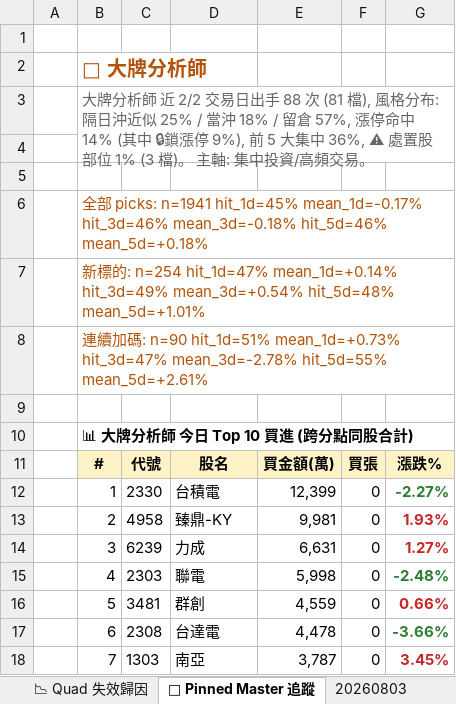
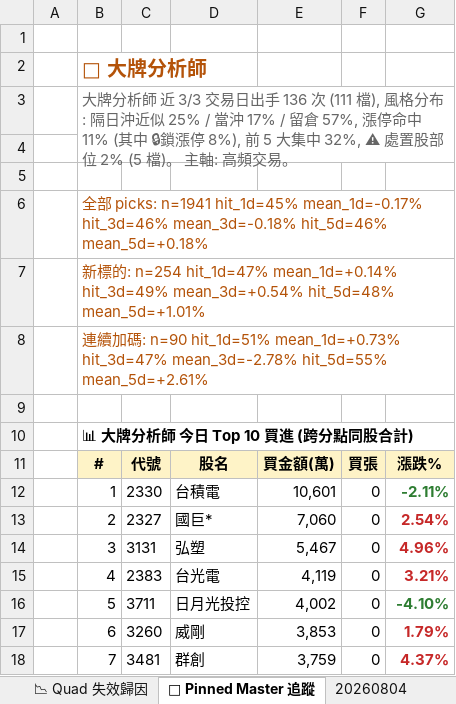
Before and after one commit to EdwardYY1224/CHIP_RADAR_TW, an Excel workbook: data/reports/chip_radar_2026-08.xlsx, sheet 📌 Pinned Master 追蹤, drawn as a sheet; only a part is shown; values as stored, in another font and other column widths than the file's, no borders; the diff covers the shown part only; the diff names each change by its address in the sheet, - before the commit and + after, or states it on an @@ line.

```diff
--- a/data/reports/chip_radar_2026-08.xlsx (sheet 📌 Pinned Master 追蹤)
+++ b/data/reports/chip_radar_2026-08.xlsx (sheet 📌 Pinned Master 追蹤)
+sheet tab: 20260804
-B3: …師 近 2/2 交易日出手 88 次 (81 檔), 風格分布: 隔日沖近似 25% / 當沖 18% / 留倉 57%, 漲停命中 14% (其中 🔒鎖漲停 9%), 前 5 大集中 36%, ⚠ 處置股部位 1% (3 檔)。 主軸: 集中投資/高頻交易…
+B3: …師 近 3/3 交易日出手 136 次 (111 檔), 風格分布: 隔日沖近似 25% / 當沖 17% / 留倉 57%, 漲停命中 11% (其中 🔒鎖漲停 8%), 前 5 大集中 32%, ⚠ 處置股部位 2% (5 檔)。 主軸: 高頻交易…
-E12: 12,399
+E12: 10,601
-G12: -2.27%
+G12: -2.11%
-C13: 4958
+C13: 2327
-D13: 臻鼎-KY
+D13: 國巨*
-E13: 9,981
+E13: 7,060
-G13: 1.93%
+G13: 2.54%
-C14: 6239
+C14: 3131
-D14: 力成
+D14: 弘塑
-E14: 6,631
+E14: 5,467
-G14: 1.27%
+G14: 4.96%
-C15: 2303
+C15: 2383
-D15: 聯電
+D15: 台光電
-E15: 5,998
+E15: 4,119
-G15: -2.48%
+G15: 3.21%
-G15 text colour: #2E7D32
+G15 text colour: #C62828
-C16: 3481
+C16: 3711
-D16: 群創
+D16: 日月光投控
-E16: 4,559
+E16: 4,002
-G16: 0.66%
+G16: -4.10%
-G16 text colour: #C62828
+G16 text colour: #2E7D32
-C17: 2308
+C17: 3260
-D17: 台達電
+D17: 威剛
-E17: 4,478
+E17: 3,853
-G17: -3.66%
+G17: 1.79%
-G17 text colour: #2E7D32
+G17 text colour: #C62828
-C18: 1303
+C18: 3481
-D18: 南亞
+D18: 群創
-E18: 3,787
+E18: 3,759
-G18: 3.45%
+G18: 4.37%
```
Also changed, not shown: 12 edited cells and cell formats elsewhere in this sheet, sheet 📋 今日 Dashboard, sheet 20260803, sheet 📱 手機摘要, data/reports/latest.xlsx, 20 other files.
